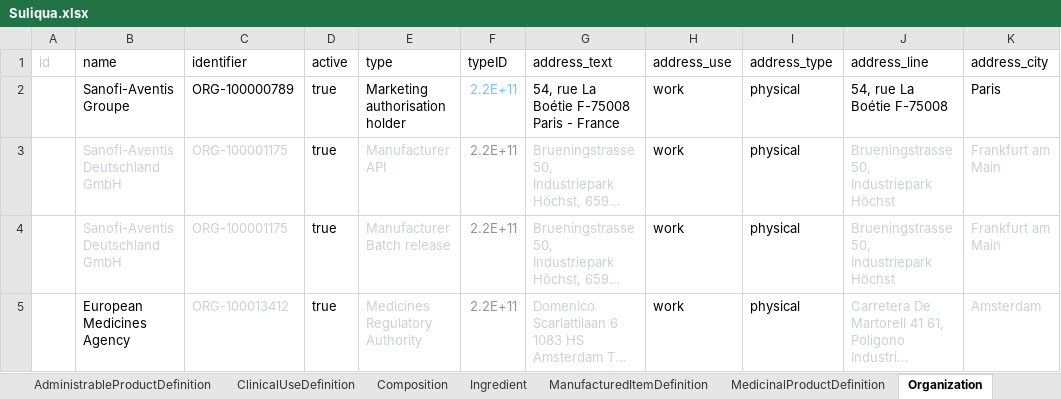
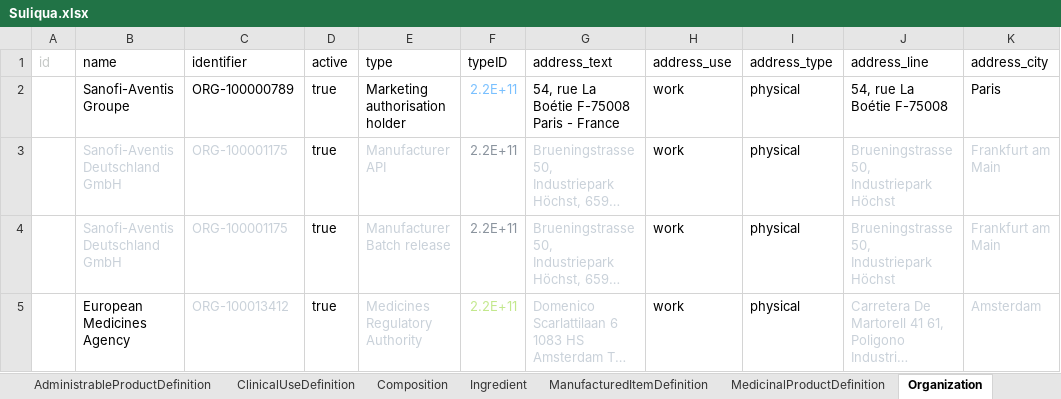
Before and after one commit to HL7/emedicinal-product-info, an Excel workbook: ePICreator/Suliqua.xlsx, sheet Organization, drawn as a sheet; only a part is shown; long unchanged cells end in …; values as stored, in another font and other column widths than the file's, no borders; the diff names each change by its address in the sheet, - before the commit and + after, or states it on an @@ line.

Commit message:
biktarvy excel

```diff
--- a/ePICreator/Suliqua.xlsx (sheet Organization)
+++ b/ePICreator/Suliqua.xlsx (sheet Organization)
-F5 text colour: #8B949E
+F5 text colour: #C3E88D
```
Also changed, not shown: ePICreator/Dovato.xlsx, 14 other files.
